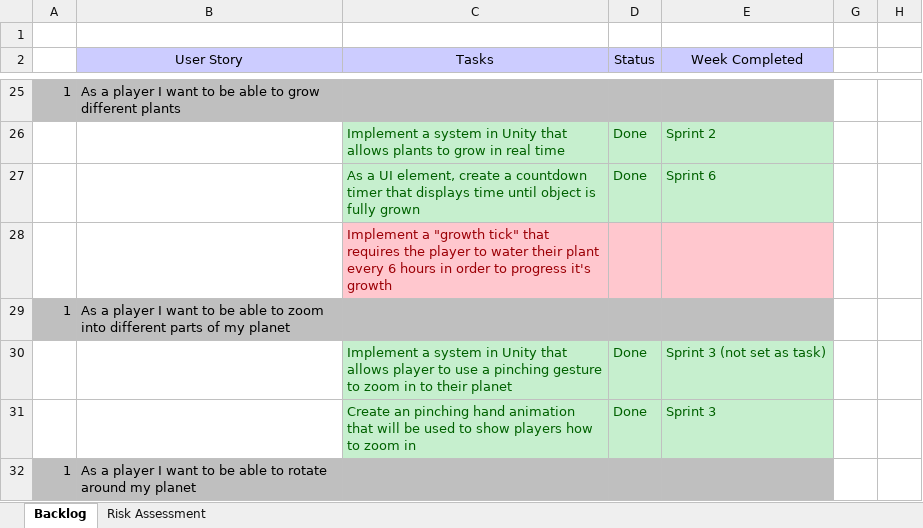
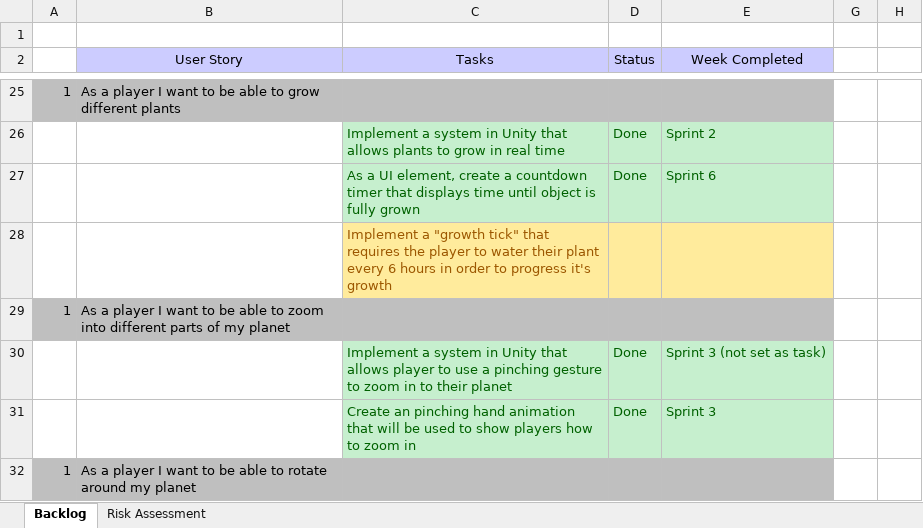
Before and after one commit to UoSGroupProjects1819/game-project-level-6-group-1, an Excel workbook: Management/Backlog and Proposed User Stories.xlsx, sheet Backlog, drawn as a sheet; only a part is shown, gaps mark what is left out; values as stored, in another font and other column widths than the file's, no borders; the diff names each change by its address in the sheet, - before the commit and + after, or states it on an @@ line.

Commit message:
Latest project version & Discord Log for first half of Week 10

```diff
--- a/Management/Backlog and Proposed User Stories.xlsx (sheet Backlog)
+++ b/Management/Backlog and Proposed User Stories.xlsx (sheet Backlog)
-C28:E28 fill: #FFC7CE
+C28:E28 fill: #FFEB9C
-C28 text colour: #9C0006
+C28 text colour: #9C5700
```
Also changed, not shown: 2 other files.
